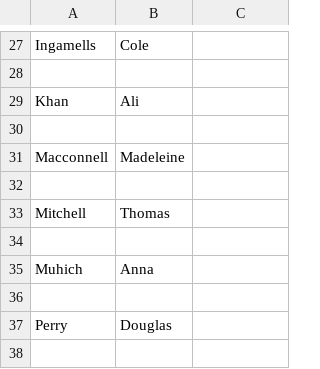
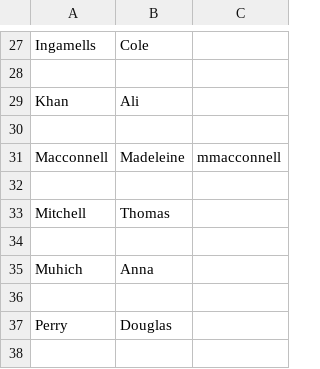
Before and after one commit to UCDBIS180L/gh-usernames, a CSV file: 2022_Roster.csv, drawn as a sheet; only a part is shown, gaps mark what is left out.

Commit message:
MacConnell username added

```diff
--- a/2022_Roster.csv
+++ b/2022_Roster.csv
@@ -30,3 +30,3 @@ Khan,Ali,
 ,,
-Macconnell,Madeleine,
+Macconnell,Madeleine,mmacconnell
 ,,
```
